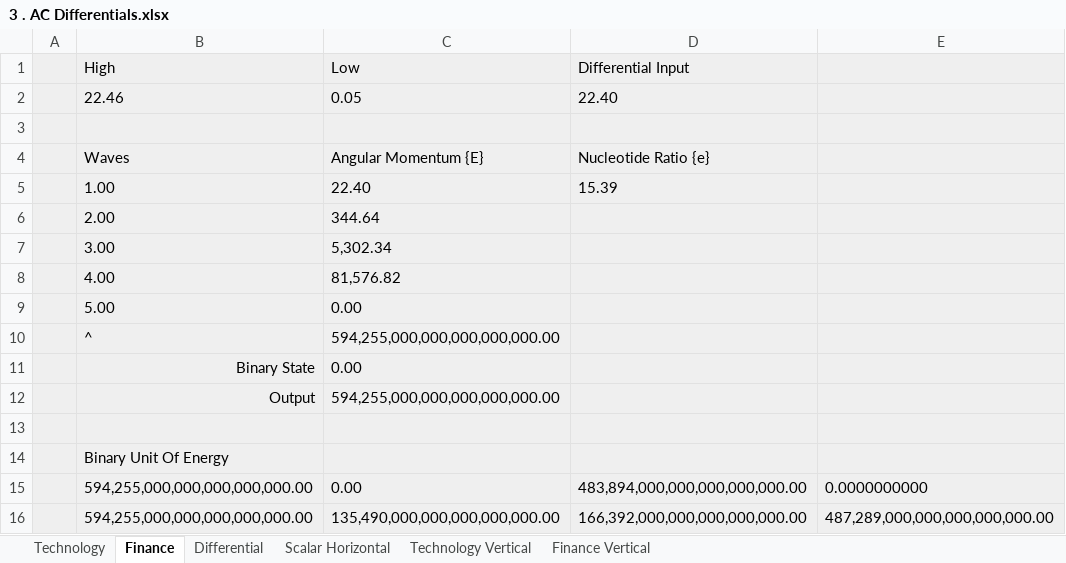
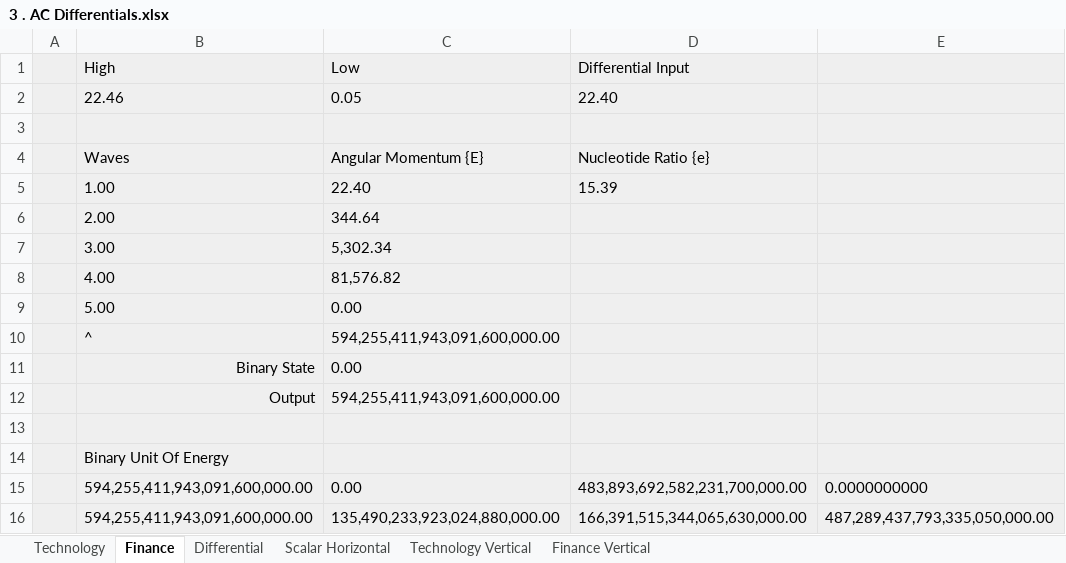
Before and after one commit to Eckohaus/Angular_Momentum_Reaction_Engine, an Excel workbook: Toolsets/Calculators/Boundary Momentum/Chemistry/Periodic Table/Lanthanide Series/Neodymium/3 . AC Differentials.xlsx, sheet Finance, drawn as a sheet; values as stored, in another font and other column widths than the file's, no borders; charts and pictures not drawn; removed rows and columns are numbered as before the commit, all else as after; the diff names each change by its address in the sheet, - before the commit and + after, or states it on an @@ line.

```diff
--- a/Toolsets/Calculators/Boundary Momentum/Chemistry/Periodic Table/Lanthanide Series/Neodymium/3 . AC Differentials.xlsx (sheet Finance)
+++ b/Toolsets/Calculators/Boundary Momentum/Chemistry/Periodic Table/Lanthanide Series/Neodymium/3 . AC Differentials.xlsx (sheet Finance)
-C10 (Low): 594,255,000,000,000,000,000.00
+C10 (Low): 594,255,411,943,091,600,000.00
-C12 (Low): 594,255,000,000,000,000,000.00
+C12 (Low): 594,255,411,943,091,600,000.00
-B15 (High): 594,255,000,000,000,000,000.00
+B15 (High): 594,255,411,943,091,600,000.00
-D15 (Differential Input): 483,894,000,000,000,000,000.00
+D15 (Differential Input): 483,893,692,582,231,700,000.00
-row 16:  | 594,255,000,000,000,000,000.00 | 135,490,000,000,000,000,000.00 | 166,392,000,000,000,000,000.00 | 487,289,000,000,000,000,000.00
+row 16:  | 594,255,411,943,091,600,000.00 | 135,490,233,923,024,880,000.00 | 166,391,515,344,065,630,000.00 | 487,289,437,793,335,050,000.00
```
Also changed, not shown: sheet Differential, charts or pictures, Toolsets/Calculators/Boundary Momentum/Chemistry/Periodic Table/Lanthanide Series/Neodymium/4 . EM Curvature.xlsx, 1 other file.
